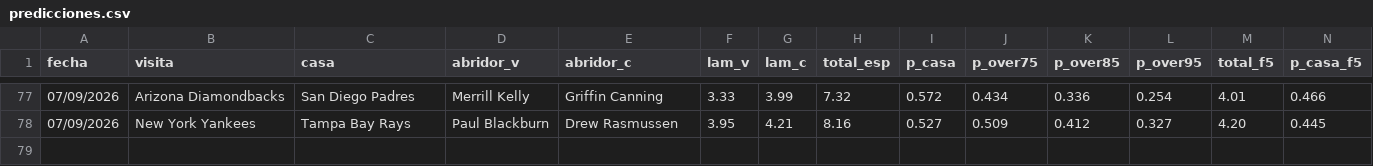
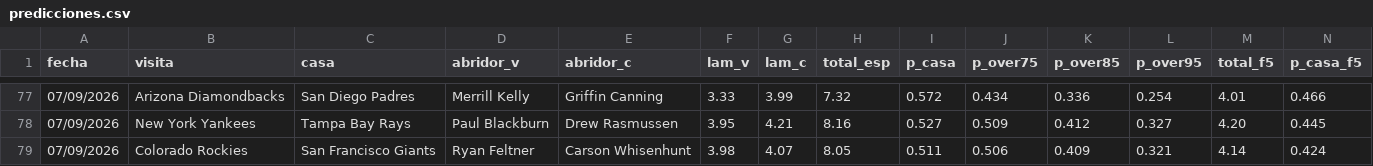
Before and after one commit to Robert123712/MODELO-MLB-V02, a CSV file: predicciones.csv, drawn as a sheet; only a part is shown, gaps mark what is left out; rows hold the shown columns only; the diff names each change by its address in the sheet, - before the commit and + after, or states it on an @@ line.

```diff
--- a/predicciones.csv
+++ b/predicciones.csv
+row 79: 07/09/2026 | Colorado Rockies | San Francisco Giants | Ryan Feltner | Carson Whisenhunt | 3.98 | 4.07 | 8.05 | 0.511 | 0.506 | 0.409 | 0.321 | 4.14 | 0.424
```
Also changed, not shown: 2 other files.
